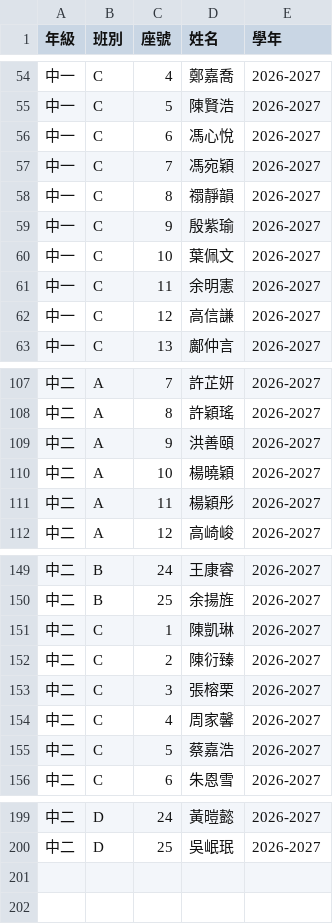
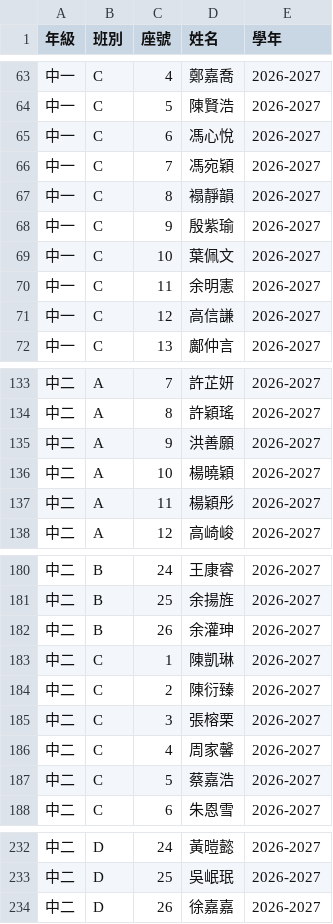
Before and after one commit to musiceducation/notes, a CSV file: data/roster-2026-2027.csv, drawn as a sheet; only a part is shown, gaps mark what is left out; the diff covers the shown part only.

```diff
--- a/data/roster-2026-2027.csv
+++ b/data/roster-2026-2027.csv
@@ -57,3 +66,3 @@
 中一,C,7,馮宛穎,2026-2027
-中一,C,8,禤靜韻,2026-2027
+中一,C,8,褟靜韻,2026-2027
 中一,C,9,殷紫瑜,2026-2027
@@ -108,3 +134,3 @@
 中二,A,8,許穎瑤,2026-2027
-中二,A,9,洪善頤,2026-2027
+中二,A,9,洪善願,2026-2027
 中二,A,10,楊曉穎,2026-2027
@@ -150,4 +181,5 @@
 中二,B,25,余揚旌,2026-2027
+中二,B,26,余灌珅,2026-2027
 中二,C,1,陳凱琳,2026-2027
-中二,C,2,陳𧗠臻,2026-2027
+中二,C,2,陳衍臻,2026-2027
 中二,C,3,張榕栗,2026-2027
@@ -200 +233,2 @@
 中二,D,25,吳岷珉,2026-2027
+中二,D,26,徐嘉嘉,2026-2027
```
Also changed, not shown: 32 added rows and 5 edited cells elsewhere in this file, 2 other files.
